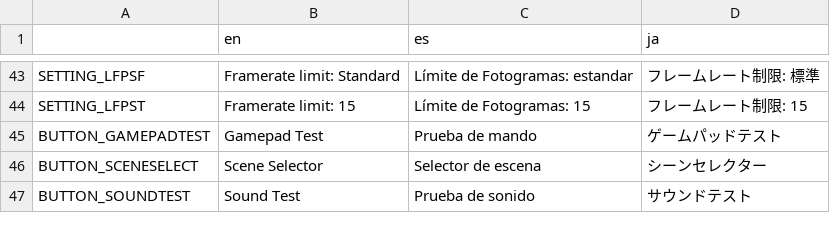
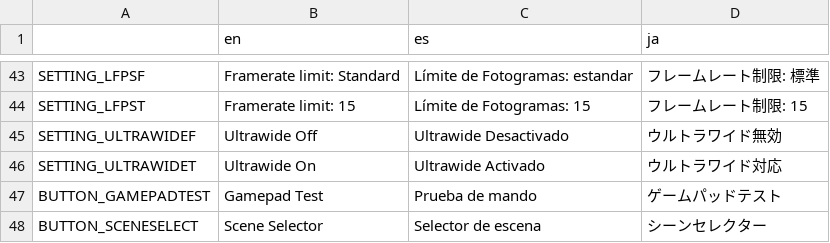
Before and after one commit to asgardius/midori-school, a CSV file: text.csv, drawn as a sheet; only a part is shown, gaps mark what is left out; the shorter side is filled out with more unchanged rows; the diff names each change by its address in the sheet, - before the commit and + after, or states it on an @@ line.

Commit message:
ultrawide adjust

```diff
--- a/text.csv
+++ b/text.csv
+row 45: SETTING_ULTRAWIDEF | Ultrawide Off | Ultrawide Desactivado | ウルトラワイド無効
+row 46: SETTING_ULTRAWIDET | Ultrawide On | Ultrawide Activado | ウルトラワイド対応
```
Also changed, not shown: 7 other files.
